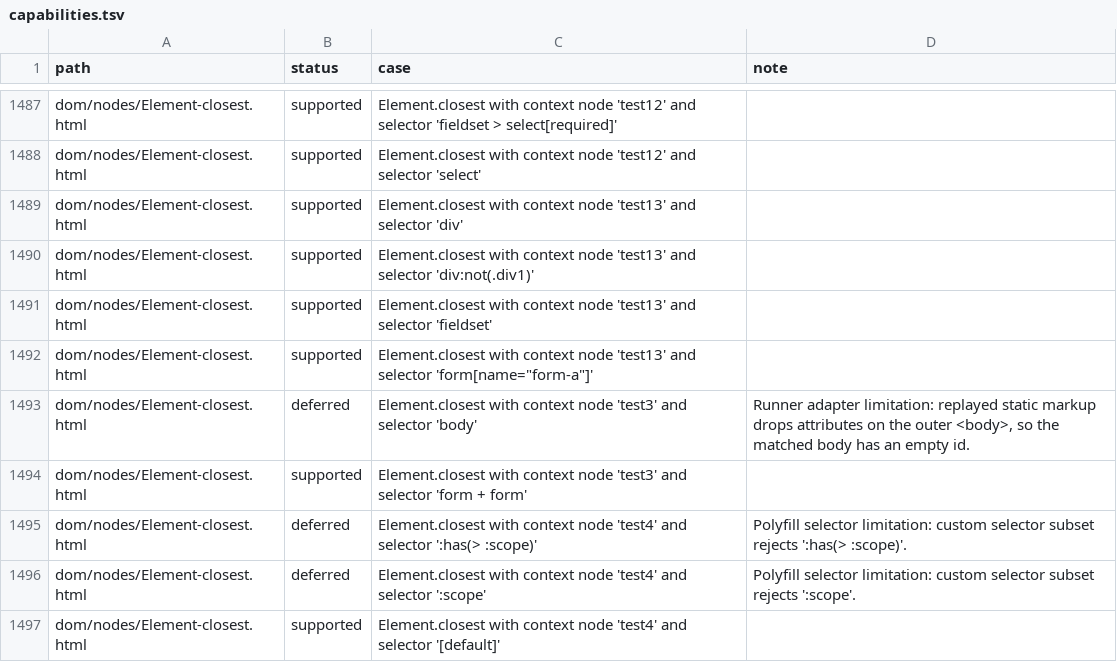
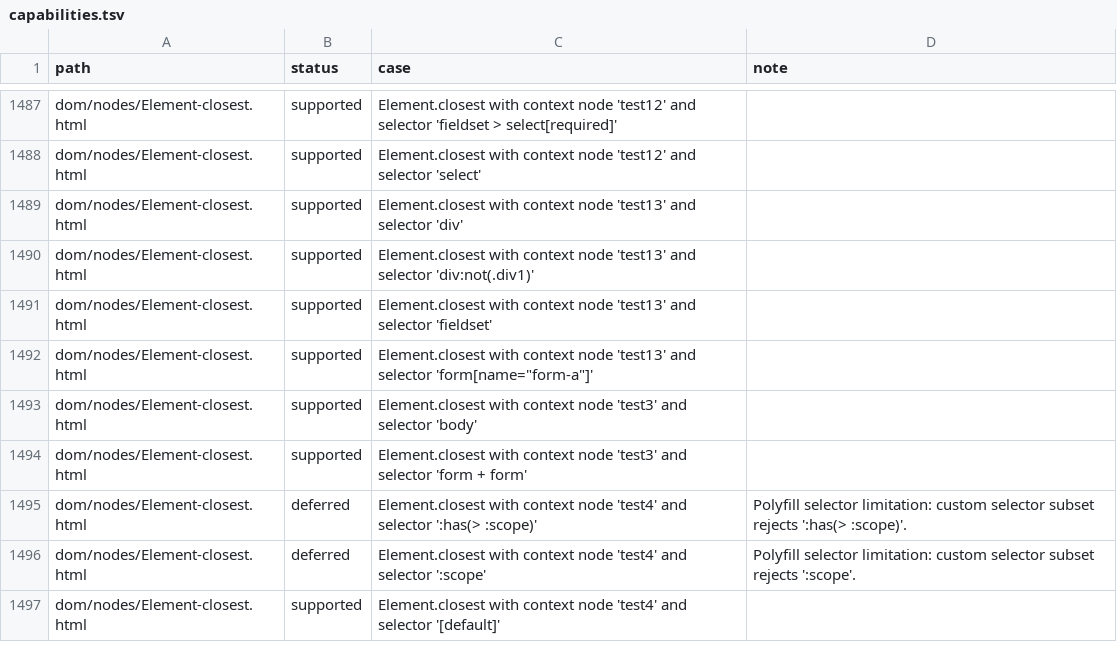
Before and after one commit to Shopify/remote-dom, a TSV file: packages/wpt-runner/capabilities.tsv, drawn as a sheet; only a part is shown, gaps mark what is left out.

Commit message:
Replay body attributes in the WPT runner

```diff
--- a/packages/wpt-runner/capabilities.tsv
+++ b/packages/wpt-runner/capabilities.tsv
@@ -1492,3 +1492,3 @@ dom/nodes/Element-closest.html	supported	Element.closest with context node 'test
 dom/nodes/Element-closest.html	supported	Element.closest with context node 'test13' and selector 'form[name="form-a"]'
-dom/nodes/Element-closest.html	deferred	Element.closest with context node 'test3' and selector 'body'	Runner adapter limitation: replayed static markup drops attributes on the outer <body>, so the matched body has an empty id.
+dom/nodes/Element-closest.html	supported	Element.closest with context node 'test3' and selector 'body'
 dom/nodes/Element-closest.html	supported	Element.closest with context node 'test3' and selector 'form + form'
```
Also changed, not shown: 2 other files.
